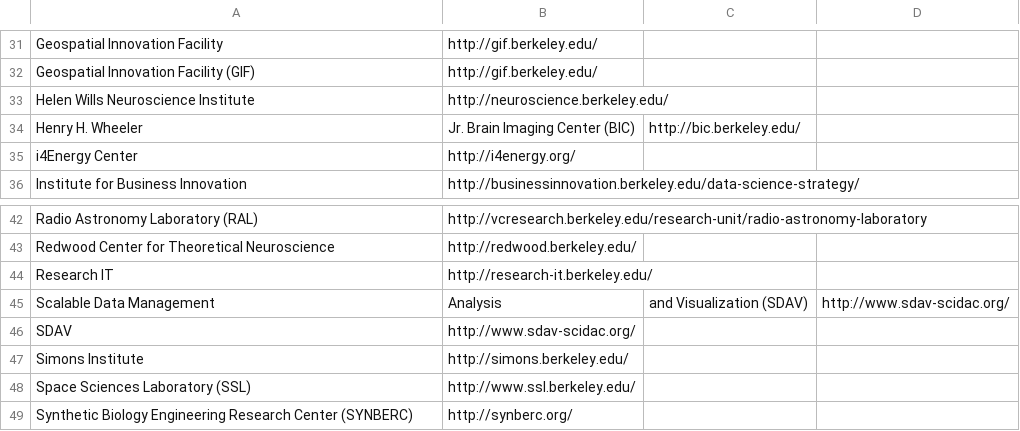
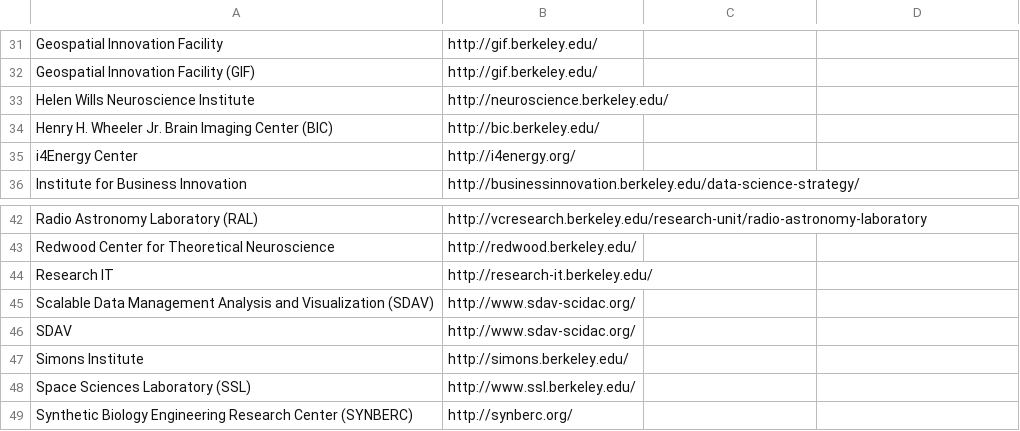
Before and after one commit to BIDS-projects/scraper, a CSV file: labs/labs/spiders/data-science-websites.csv, drawn as a sheet; only a part is shown, gaps mark what is left out.

Commit message:
simplified raw spider

```diff
--- a/labs/labs/spiders/data-science-websites.csv
+++ b/labs/labs/spiders/data-science-websites.csv
@@ -33,3 +33,3 @@ Geospatial Innovation Facility (GIF), http://gif.berkeley.edu/
 Helen Wills Neuroscience Institute, http://neuroscience.berkeley.edu/
-Henry H. Wheeler, Jr. Brain Imaging Center (BIC), http://bic.berkeley.edu/
+Henry H. Wheeler Jr. Brain Imaging Center (BIC), http://bic.berkeley.edu/
 i4Energy Center, http://i4energy.org/
@@ -44,3 +44,3 @@ Redwood Center for Theoretical Neuroscience, http://redwood.berkeley.edu/
 Research IT, http://research-it.berkeley.edu/
-Scalable Data Management, Analysis, and Visualization (SDAV), http://www.sdav-scidac.org/
+Scalable Data Management Analysis and Visualization (SDAV), http://www.sdav-scidac.org/
 SDAV, http://www.sdav-scidac.org/
```
Also changed, not shown: 5 other files.
